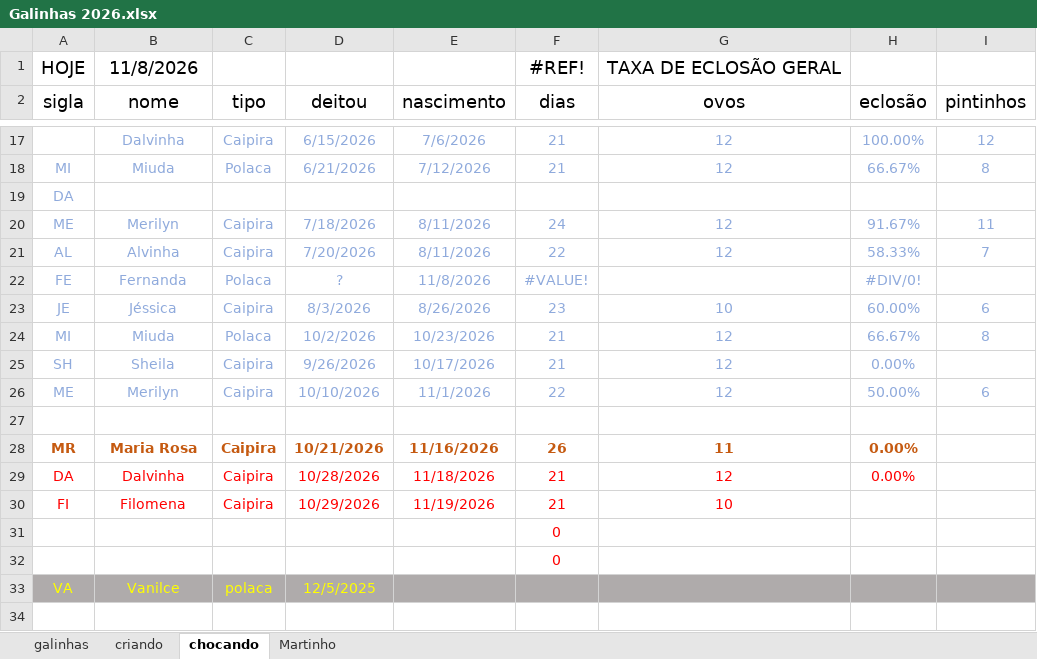
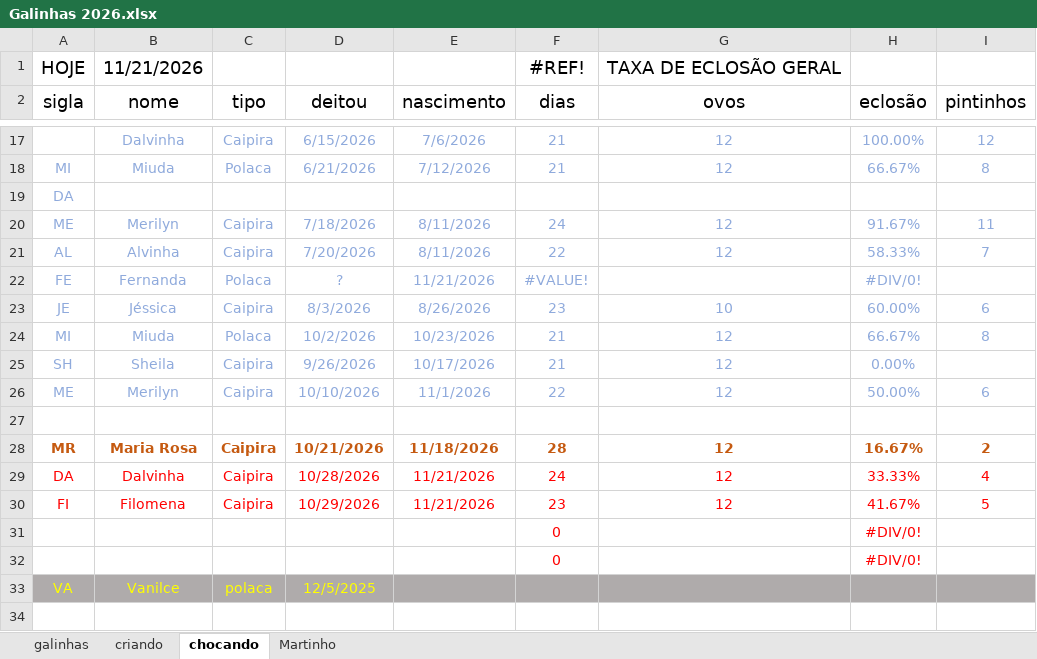
Before and after one commit to HumbertoEliaSoares01/BichosDeCasa, an Excel workbook: Galinhas/Galinhas 2026.xlsx, sheet chocando, drawn as a sheet; only a part is shown, gaps mark what is left out; values as stored, in another font and other column widths than the file's, no borders; the diff names each change by its address in the sheet, - before the commit and + after, or states it on an @@ line.

```diff
--- a/Galinhas/Galinhas 2026.xlsx (sheet chocando)
+++ b/Galinhas/Galinhas 2026.xlsx (sheet chocando)
-B1 (nome): 11/8/2026
+B1 (nome): 11/21/2026
-E22 (nascimento): 11/8/2026
+E22 (nascimento): 11/21/2026
-E28 (nascimento): 11/16/2026
+E28 (nascimento): 11/18/2026
-F28 (dias): 26
+F28 (dias): 28
-G28 (ovos): 11
+G28 (ovos): 12
-H28 (eclosão): 0.00%
+H28 (eclosão): 16.67%
-I28 (pintinhos): (empty)
+I28 (pintinhos): 2
-E29 (nascimento): 11/18/2026
+E29 (nascimento): 11/21/2026
-F29 (dias): 21
+F29 (dias): 24
-H29 (eclosão): 0.00%
+H29 (eclosão): 33.33%
-I29 (pintinhos): (empty)
+I29 (pintinhos): 4
-E30 (nascimento): 11/19/2026
+E30 (nascimento): 11/21/2026
-F30 (dias): 21
+F30 (dias): 23
-G30 (ovos): 10
+G30 (ovos): 12
-H30 (eclosão): (empty)
+H30 (eclosão): 41.67%
-I30 (pintinhos): (empty)
+I30 (pintinhos): 5
-H31:H32 (eclosão): (empty)
+H31:H32 (eclosão): #DIV/0!
```
Also changed, not shown: sheet criando, sheet galinhas, formulas that keep their value.
